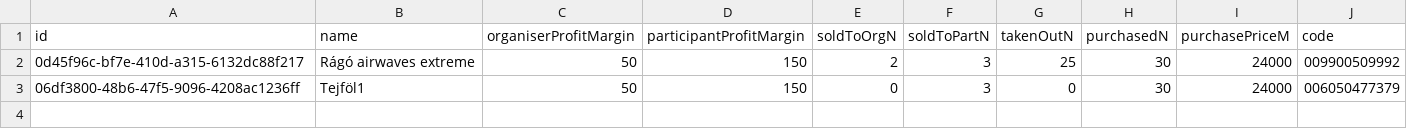
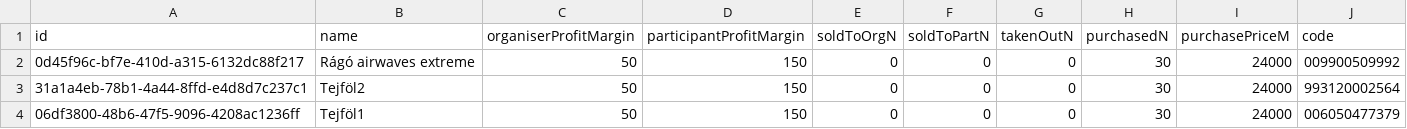
Before and after one commit to Yeru0/Market-V2, a CSV file: src/lib/db/tables/products.csv, drawn as a sheet.

```diff
--- a/src/lib/db/tables/products.csv
+++ b/src/lib/db/tables/products.csv
@@ -1,3 +1,4 @@
 id,name,organiserProfitMargin,participantProfitMargin,soldToOrgN,soldToPartN,takenOutN,purchasedN,purchasePriceM,code
-0d45f96c-bf7e-410d-a315-6132dc88f217,Rágó airwaves extreme,50,150,2,3,25,30,24000,009900509992
-06df3800-48b6-47f5-9096-4208ac1236ff,Tejföl1,50,150,0,3,0,30,24000,006050477379
+0d45f96c-bf7e-410d-a315-6132dc88f217,Rágó airwaves extreme,50,150,0,0,0,30,24000,009900509992
+31a1a4eb-78b1-4a44-8ffd-e4d8d7c237c1,Tejföl2,50,150,0,0,0,30,24000,993120002564
+06df3800-48b6-47f5-9096-4208ac1236ff,Tejföl1,50,150,0,0,0,30,24000,006050477379
```
Also changed, not shown: src/lib/db/tables/sellEvents.csv, 4 other files.
